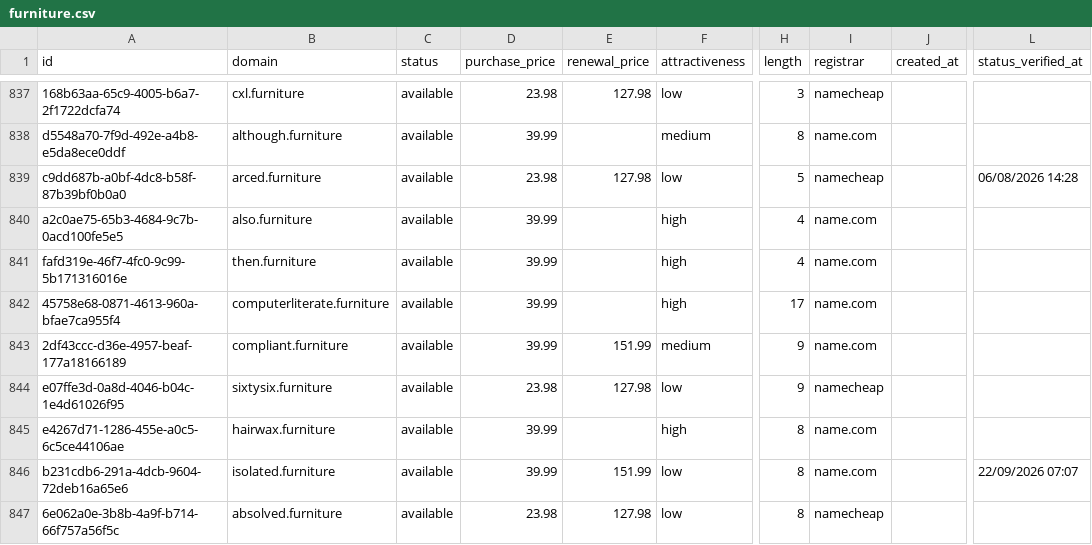
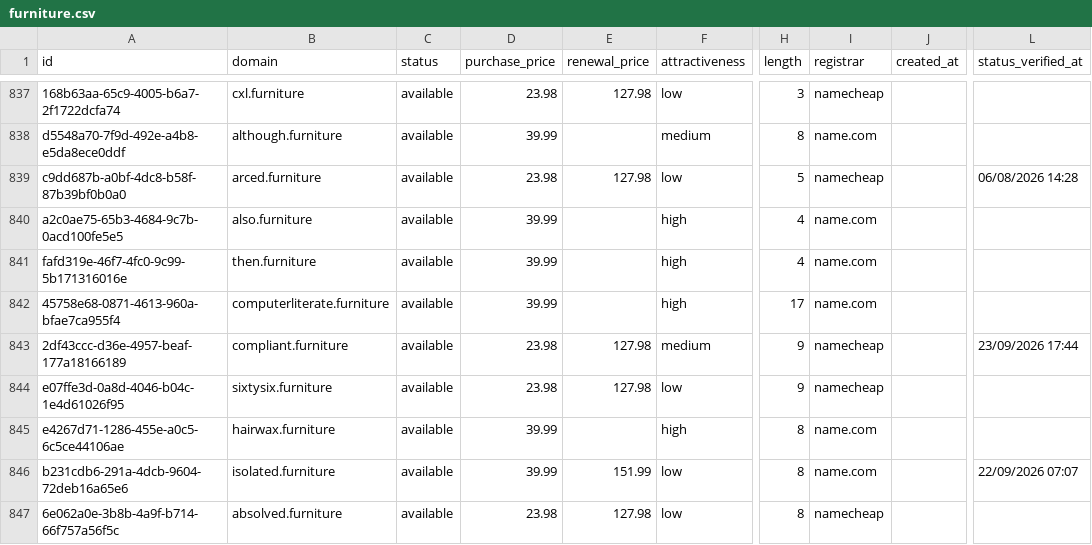
Before and after one commit to UniqueDomains/furniture-oneword-domains, a CSV file: furniture.csv, drawn as a sheet; only a part is shown, gaps mark what is left out; the diff covers the shown part only; the diff names each change by its address in the sheet, - before the commit and + after, or states it on an @@ line.

```diff
--- a/furniture.csv
+++ b/furniture.csv
-D843 (purchase_price): 39.99
+D843 (purchase_price): 23.98
-E843 (renewal_price): 151.99
+E843 (renewal_price): 127.98
-I843 (registrar): name.com
+I843 (registrar): namecheap
-L843 (status_verified_at): (empty)
+L843 (status_verified_at): 23/09/2026 17:44
```
Also changed, not shown: 170 edited cells elsewhere in this file, 4 other files.
